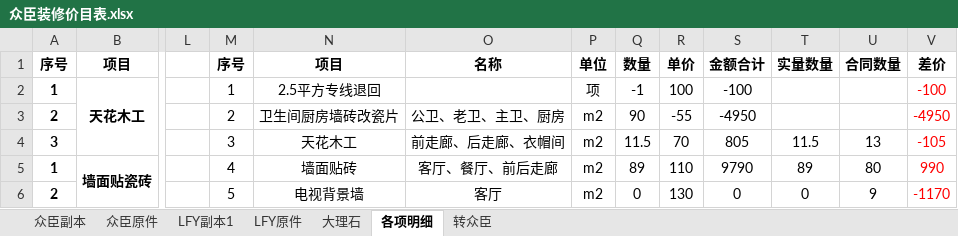
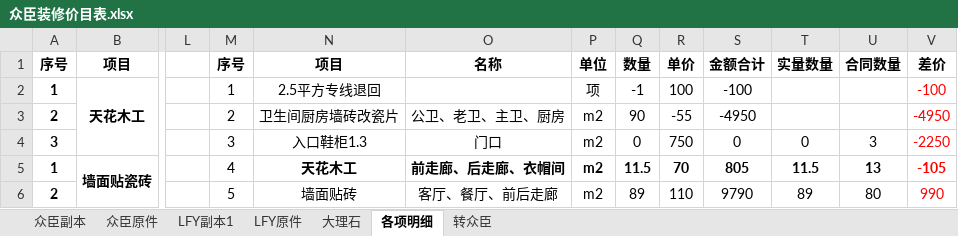
Before and after one commit to musclecui/zx, an Excel workbook: 众臣装修价目表.xlsx, sheet 各项明细, drawn as a sheet; only a part is shown, gaps mark what is left out; values as stored, in another font and other column widths than the file's, no borders; the diff covers the shown part only; the diff names each change by its address in the sheet, - before the commit and + after, or states it on an @@ line.

Commit message:
20160825

```diff
--- a/众臣装修价目表.xlsx (sheet 各项明细)
+++ b/众臣装修价目表.xlsx (sheet 各项明细)
-N4: 天花木工
+N4: 入口鞋柜1.3
-O4: 前走廊、后走廊、衣帽间
+O4: 门口
-Q4: 11.5
+Q4: 0
-R4: 70
+R4: 750
-S4: 805
+S4: 0
-T4: 11.5
+T4: 0
-U4: 13
+U4: 3
-V4: -105
+V4: -2250
-N5: 墙面贴砖
+N5: 天花木工
-N5:V5 bold: off
+N5:V5 bold: on
-O5: 客厅、餐厅、前后走廊
+O5: 前走廊、后走廊、衣帽间
-Q5: 89
+Q5: 11.5
-R5: 110
+R5: 70
-S5: 9790
+S5: 805
-T5: 89
+T5: 11.5
-U5: 80
+U5: 13
-V5: 990
+V5: -105
-N6: 电视背景墙
+N6: 墙面贴砖
-O6: 客厅
+O6: 客厅、餐厅、前后走廊
-Q6: 0
+Q6: 89
-R6: 130
+R6: 110
-S6: 0
+S6: 9790
-T6: 0
+T6: 89
-U6: 9
+U6: 80
-V6: -1170
+V6: 990
```
Also changed, not shown: 1 added row, 1 removed row, 118 edited cells, cell formats and merged cells elsewhere in this sheet, sheet 众臣副本, sheet 转众臣, sheet 众臣原件, formulas that keep their value.
